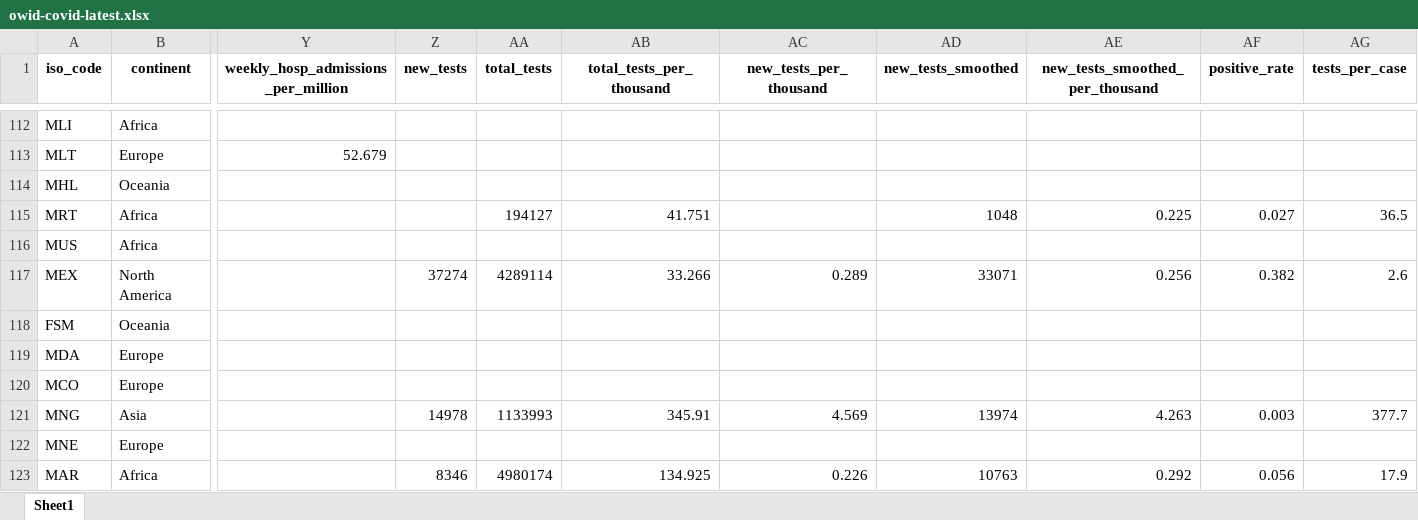
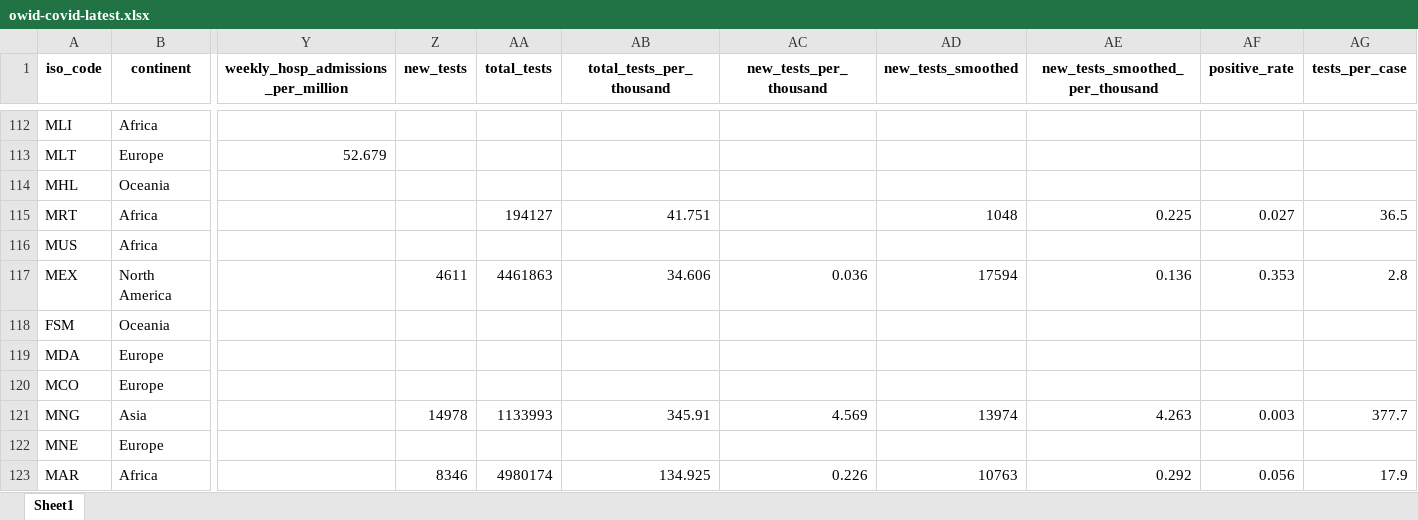
Before and after one commit to owid/covid-19-data, an Excel workbook: public/data/latest/owid-covid-latest.xlsx, sheet Sheet1, drawn as a sheet; only a part is shown, gaps mark what is left out; values as stored, in another font and other column widths than the file's, no borders; the diff names each change by its address in the sheet, - before the commit and + after, or states it on an @@ line.

```diff
--- a/public/data/latest/owid-covid-latest.xlsx (sheet Sheet1)
+++ b/public/data/latest/owid-covid-latest.xlsx (sheet Sheet1)
-Z117 (new_tests): 37274
+Z117 (new_tests): 4611
-AA117 (total_tests): 4289114
+AA117 (total_tests): 4461863
-AB117 (total_tests_per_thousand): 33.266
+AB117 (total_tests_per_thousand): 34.606
-AC117 (new_tests_per_thousand): 0.289
+AC117 (new_tests_per_thousand): 0.036
-AD117 (new_tests_smoothed): 33071
+AD117 (new_tests_smoothed): 17594
-AE117 (new_tests_smoothed_per_thousand): 0.256
+AE117 (new_tests_smoothed_per_thousand): 0.136
-AF117 (positive_rate): 0.382
+AF117 (positive_rate): 0.353
-AG117 (tests_per_case): 2.6
+AG117 (tests_per_case): 2.8
```
Also changed, not shown: public/data/testing/covid-testing-latest-data-source-details.xlsx, 9 other files.
